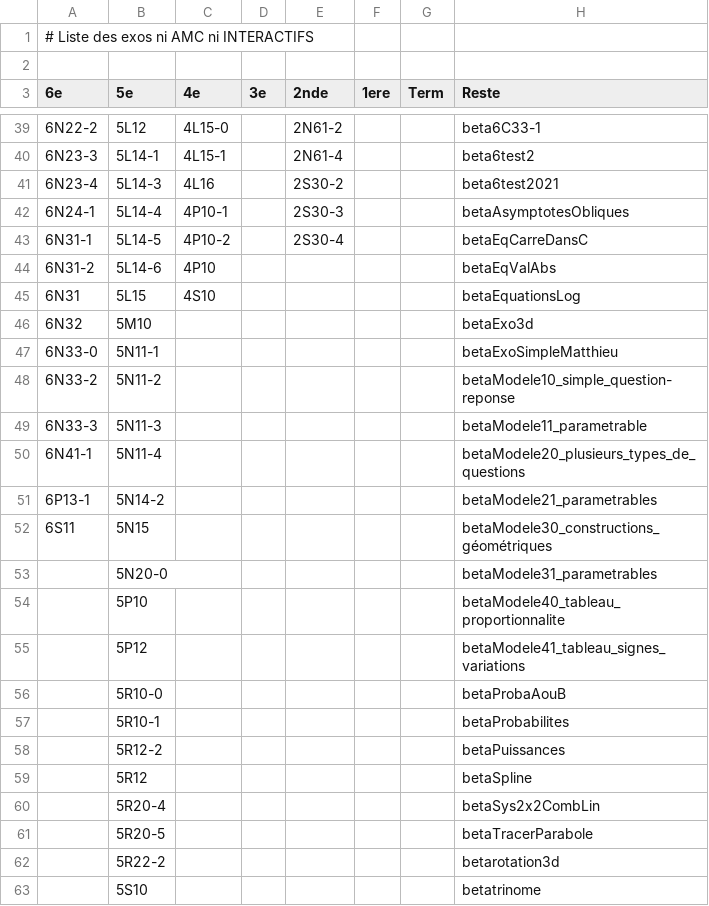
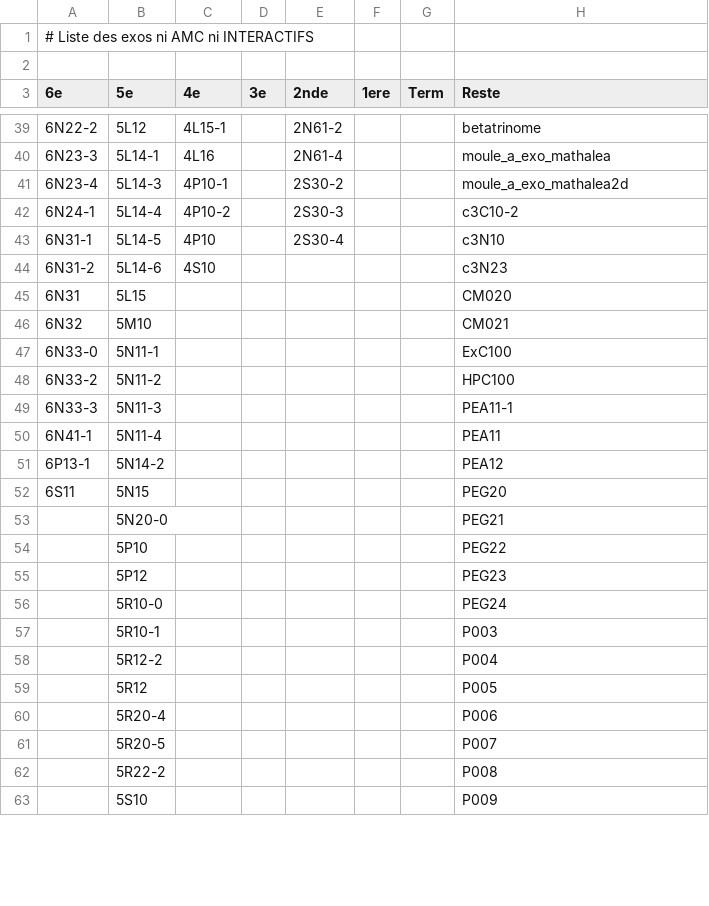
Before and after one commit to mathalea/mathalea, a CSV file: src/csv/exosNonAmcNonInteractifs.csv, drawn as a sheet; only a part is shown, gaps mark what is left out; the diff covers the shown part only.

```diff
--- a/src/csv/exosNonAmcNonInteractifs.csv
+++ b/src/csv/exosNonAmcNonInteractifs.csv
@@ -39,25 +39,25 @@
-6N22-2,5L12,4L15-0,,2N61-2,,,beta6C33-1
-6N23-3,5L14-1,4L15-1,,2N61-4,,,beta6test2
-6N23-4,5L14-3,4L16,,2S30-2,,,beta6test2021
-6N24-1,5L14-4,4P10-1,,2S30-3,,,betaAsymptotesObliques
-6N31-1,5L14-5,4P10-2,,2S30-4,,,betaEqCarreDansC
-6N31-2,5L14-6,4P10,,,,,betaEqValAbs
-6N31,5L15,4S10,,,,,betaEquationsLog
-6N32,5M10,,,,,,betaExo3d
-6N33-0,5N11-1,,,,,,betaExoSimpleMatthieu
-6N33-2,5N11-2,,,,,,betaModele10_simple_question-reponse
-6N33-3,5N11-3,,,,,,betaModele11_parametrable
-6N41-1,5N11-4,,,,,,betaModele20_plusieurs_types_de_questions
-6P13-1,5N14-2,,,,,,betaModele21_parametrables
-6S11,5N15,,,,,,betaModele30_constructions_géométriques
-,5N20-0,,,,,,betaModele31_parametrables
-,5P10,,,,,,betaModele40_tableau_proportionnalite
-,5P12,,,,,,betaModele41_tableau_signes_variations
-,5R10-0,,,,,,betaProbaAouB
-,5R10-1,,,,,,betaProbabilites
-,5R12-2,,,,,,betaPuissances
-,5R12,,,,,,betaSpline
-,5R20-4,,,,,,betaSys2x2CombLin
-,5R20-5,,,,,,betaTracerParabole
-,5R22-2,,,,,,betarotation3d
-,5S10,,,,,,betatrinome
+6N22-2,5L12,4L15-1,,2N61-2,,,betatrinome
+6N23-3,5L14-1,4L16,,2N61-4,,,moule_a_exo_mathalea
+6N23-4,5L14-3,4P10-1,,2S30-2,,,moule_a_exo_mathalea2d
+6N24-1,5L14-4,4P10-2,,2S30-3,,,c3C10-2
+6N31-1,5L14-5,4P10,,2S30-4,,,c3N10
+6N31-2,5L14-6,4S10,,,,,c3N23
+6N31,5L15,,,,,,CM020
+6N32,5M10,,,,,,CM021
+6N33-0,5N11-1,,,,,,ExC100
+6N33-2,5N11-2,,,,,,HPC100
+6N33-3,5N11-3,,,,,,PEA11-1
+6N41-1,5N11-4,,,,,,PEA11
+6P13-1,5N14-2,,,,,,PEA12
+6S11,5N15,,,,,,PEG20
+,5N20-0,,,,,,PEG21
+,5P10,,,,,,PEG22
+,5P12,,,,,,PEG23
+,5R10-0,,,,,,PEG24
+,5R10-1,,,,,,P003
+,5R12-2,,,,,,P004
+,5R12,,,,,,P005
+,5R20-4,,,,,,P006
+,5R20-5,,,,,,P007
+,5R22-2,,,,,,P008
+,5S10,,,,,,P009
```
Also changed, not shown: 69 edited cells elsewhere in this file, 3 other files.
